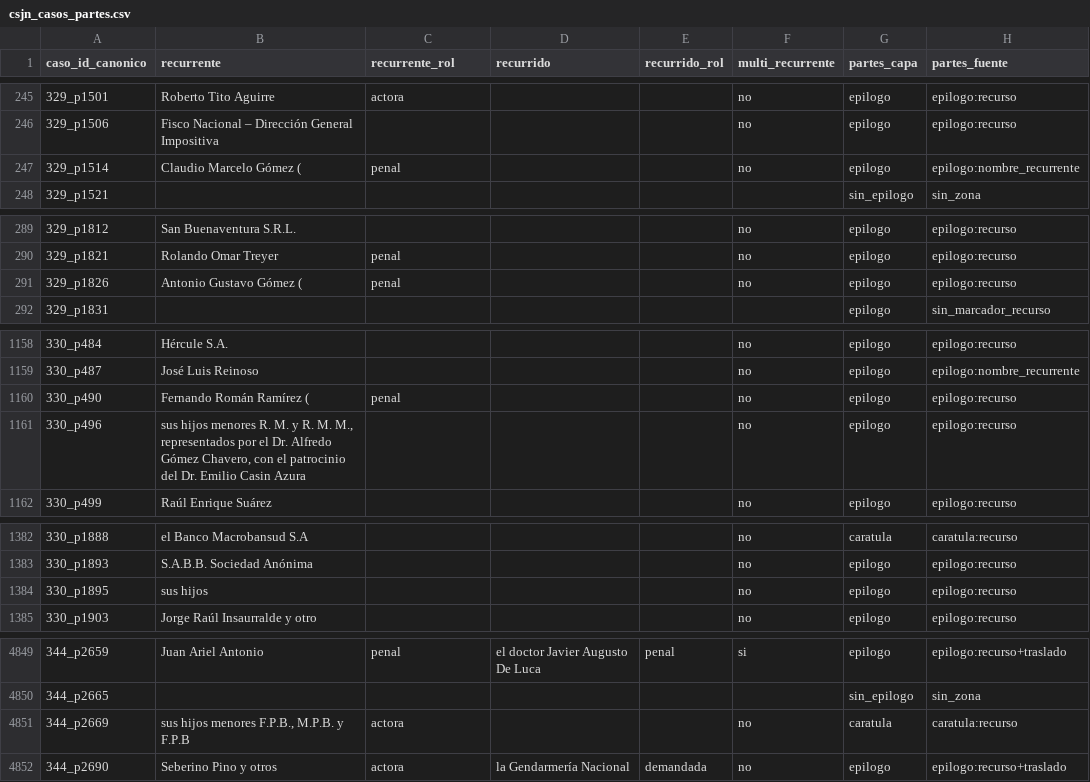
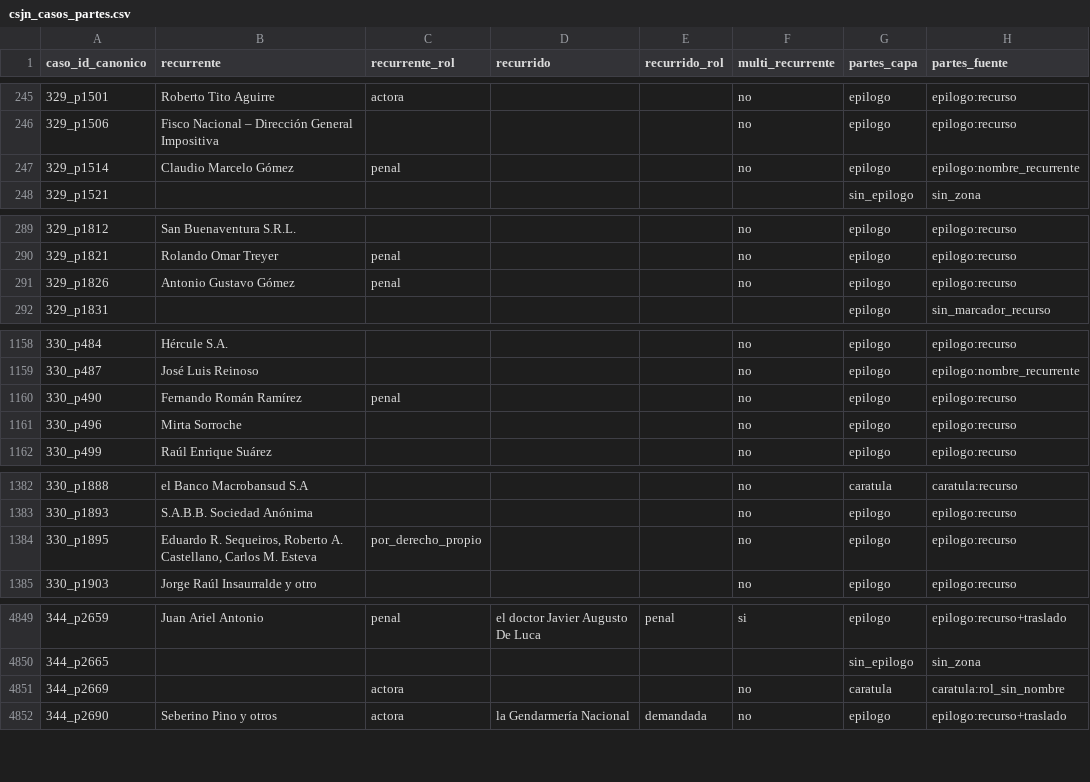
Before and after one commit to guillee1010/corpus-csjn, a CSV file: output/parser/csjn_casos_partes.csv, drawn as a sheet; only a part is shown, gaps mark what is left out; the diff covers the shown part only.

Commit message:
H159: csjn_casos_partes.csv v0.7 (16 misatribuciones corregidas, 0 regresion)

```diff
--- a/output/parser/csjn_casos_partes.csv
+++ b/output/parser/csjn_casos_partes.csv
@@ -246,3 +246,3 @@ caso_id_canonico,recurrente,recurrente_rol,recurrido,recurrido_rol,multi_recurre
 329_p1506,Fisco Nacional – Dirección General Impositiva,,,,no,epilogo,epilogo:recurso
-329_p1514,Claudio Marcelo Gómez (,penal,,,no,epilogo,epilogo:nombre_recurrente
+329_p1514,Claudio Marcelo Gómez,penal,,,no,epilogo,epilogo:nombre_recurrente
 329_p1521,,,,,,sin_epilogo,sin_zona
@@ -290,3 +290,3 @@ caso_id_canonico,recurrente,recurrente_rol,recurrido,recurrido_rol,multi_recurre
 329_p1821,Rolando Omar Treyer,penal,,,no,epilogo,epilogo:recurso
-329_p1826,Antonio Gustavo Gómez (,penal,,,no,epilogo,epilogo:recurso
+329_p1826,Antonio Gustavo Gómez,penal,,,no,epilogo,epilogo:recurso
 329_p1831,,,,,,epilogo,sin_marcador_recurso
@@ -1159,4 +1159,4 @@ caso_id_canonico,recurrente,recurrente_rol,recurrido,recurrido_rol,multi_recurre
 330_p487,José Luis Reinoso,,,,no,epilogo,epilogo:nombre_recurrente
-330_p490,Fernando Román Ramírez (,penal,,,no,epilogo,epilogo:recurso
-330_p496,"sus hijos menores R. M. y R. M. M., representados por el Dr. Alfredo Gómez Chavero, con el patrocinio del Dr. Emilio Casin Azura",,,,no,epilogo,epilogo:recurso
+330_p490,Fernando Román Ramírez,penal,,,no,epilogo,epilogo:recurso
+330_p496,Mirta Sorroche,,,,no,epilogo,epilogo:recurso
 330_p499,Raúl Enrique Suárez,,,,no,epilogo,epilogo:recurso
@@ -1383,3 +1383,3 @@ caso_id_canonico,recurrente,recurrente_rol,recurrido,recurrido_rol,multi_recurre
 330_p1893,S.A.B.B. Sociedad Anónima,,,,no,epilogo,epilogo:recurso
-330_p1895,sus hijos,,,,no,epilogo,epilogo:recurso
+330_p1895,"Eduardo R. Sequeiros, Roberto A. Castellano, Carlos M. Esteva",por_derecho_propio,,,no,epilogo,epilogo:recurso
 330_p1903,Jorge Raúl Insaurralde y otro,,,,no,epilogo,epilogo:recurso
@@ -4850,3 +4850,3 @@ caso_id_canonico,recurrente,recurrente_rol,recurrido,recurrido_rol,multi_recurre
 344_p2665,,,,,,sin_epilogo,sin_zona
-344_p2669,"sus hijos menores F.P.B., M.P.B. y F.P.B",actora,,,no,caratula,caratula:recurso
+344_p2669,,actora,,,no,caratula,caratula:rol_sin_nombre
 344_p2690,Seberino Pino y otros,actora,la Gendarmería Nacional,demandada,no,epilogo,epilogo:recurso+traslado
```
Also changed, not shown: 30 edited cells elsewhere in this file.
